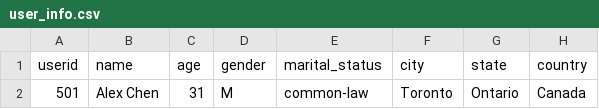
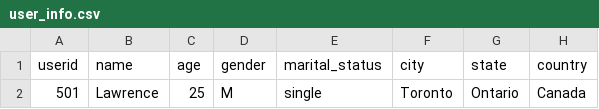
Before and after one commit to Lawrence4567/financial-agent, a CSV file: 01_your_canada_version/data/artifacts_canada/user_info.csv, drawn as a sheet; only a part is shown; the diff names each change by its address in the sheet, - before the commit and + after, or states it on an @@ line.

Commit message:
Refactor and enhance Canada app architecture and workflows
- Updated SVG diagrams to reflect changes in workflow and system architecture, including renaming components for clarity.
- Improved runtime processing flow to better illustrate the single-request lifecycle.
- Added new tests for intent parsing and capability planning to ensure robust functionality.
- Enhanced README documentation to clarify intent parsing, capability planning, and retrieval backend abstractions.
- Introduced Windows batch and PowerShell scripts for easier app startup.

```diff
--- a/01_your_canada_version/data/artifacts_canada/user_info.csv
+++ b/01_your_canada_version/data/artifacts_canada/user_info.csv
-B2 (name): Alex Chen
+B2 (name): Lawrence
-C2 (age): 31
+C2 (age): 25
-E2 (marital_status): common-law
+E2 (marital_status): single
```
Also changed, not shown: 26 other files.
